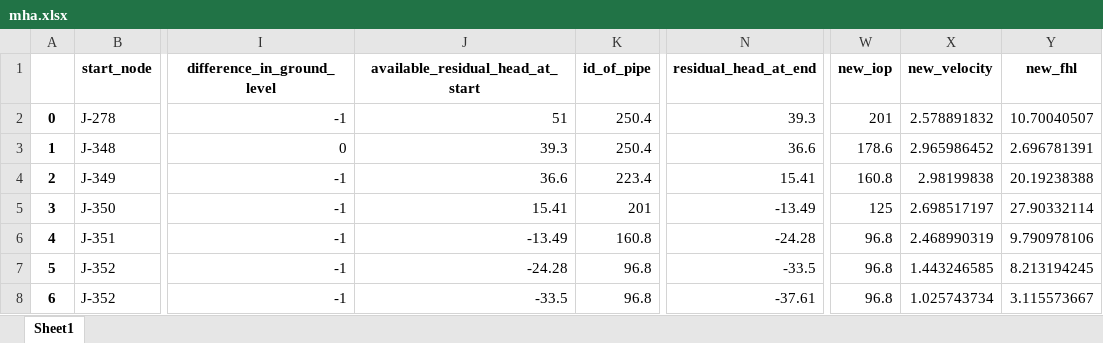
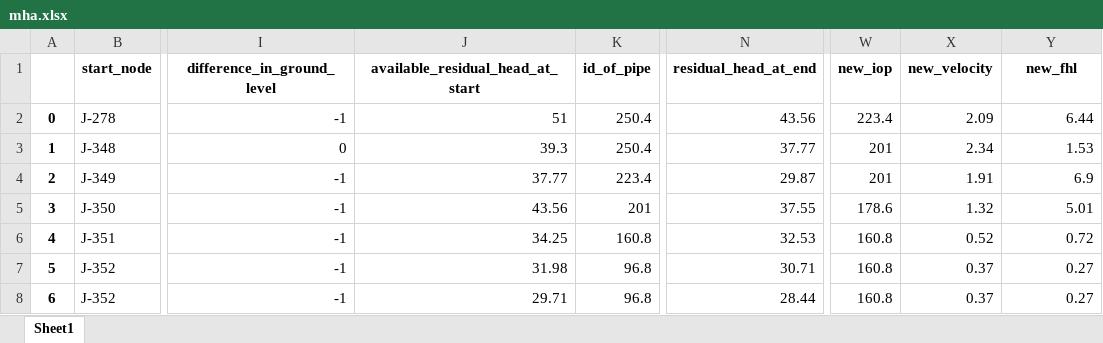
Before and after one commit to monishwaran57/minimal_id_of_pipe, an Excel workbook: mha.xlsx, sheet Sheet1, drawn as a sheet; only a part is shown, gaps mark what is left out; values as stored, in another font and other column widths than the file's, no borders; the diff covers the shown part only; the diff names each change by its address in the sheet, - before the commit and + after, or states it on an @@ line.

```diff
--- a/mha.xlsx (sheet Sheet1)
+++ b/mha.xlsx (sheet Sheet1)
-N2 (residual_head_at_end): 39.3
+N2 (residual_head_at_end): 43.56
-W2 (new_iop): 201
+W2 (new_iop): 223.4
-X2 (new_velocity): 2.578891832
+X2 (new_velocity): 2.09
-Y2 (new_fhl): 10.70040507
+Y2 (new_fhl): 6.44
-N3 (residual_head_at_end): 36.6
+N3 (residual_head_at_end): 37.77
-W3 (new_iop): 178.6
+W3 (new_iop): 201
-X3 (new_velocity): 2.965986452
+X3 (new_velocity): 2.34
-Y3 (new_fhl): 2.696781391
+Y3 (new_fhl): 1.53
-J4 (available_residual_head_at_start): 36.6
+J4 (available_residual_head_at_start): 37.77
-N4 (residual_head_at_end): 15.41
+N4 (residual_head_at_end): 29.87
-W4 (new_iop): 160.8
+W4 (new_iop): 201
-X4 (new_velocity): 2.98199838
+X4 (new_velocity): 1.91
-Y4 (new_fhl): 20.19238388
+Y4 (new_fhl): 6.9
-J5 (available_residual_head_at_start): 15.41
+J5 (available_residual_head_at_start): 43.56
-N5 (residual_head_at_end): -13.49
+N5 (residual_head_at_end): 37.55
-W5 (new_iop): 125
+W5 (new_iop): 178.6
-X5 (new_velocity): 2.698517197
+X5 (new_velocity): 1.32
-Y5 (new_fhl): 27.90332114
+Y5 (new_fhl): 5.01
-J6 (available_residual_head_at_start): -13.49
+J6 (available_residual_head_at_start): 34.25
-N6 (residual_head_at_end): -24.28
+N6 (residual_head_at_end): 32.53
-W6:W8 (new_iop): 96.8
+W6:W8 (new_iop): 160.8
-X6 (new_velocity): 2.468990319
+X6 (new_velocity): 0.52
-Y6 (new_fhl): 9.790978106
+Y6 (new_fhl): 0.72
-J7 (available_residual_head_at_start): -24.28
+J7 (available_residual_head_at_start): 31.98
-N7 (residual_head_at_end): -33.5
+N7 (residual_head_at_end): 30.71
-X7 (new_velocity): 1.443246585
+X7 (new_velocity): 0.37
-Y7 (new_fhl): 8.213194245
+Y7 (new_fhl): 0.27
-J8 (available_residual_head_at_start): -33.5
+J8 (available_residual_head_at_start): 29.71
-N8 (residual_head_at_end): -37.61
+N8 (residual_head_at_end): 28.44
-X8 (new_velocity): 1.025743734
+X8 (new_velocity): 0.37
-Y8 (new_fhl): 3.115573667
+Y8 (new_fhl): 0.27
```
Also changed, not shown: 23 edited cells elsewhere in this sheet, 3 other files.
